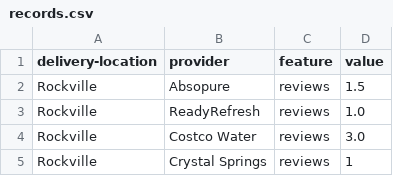
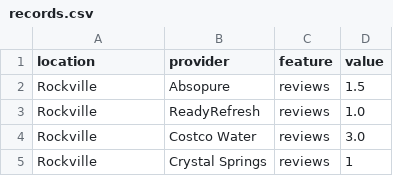
Before and after one commit to mpc-java/mpc-java.github.io, a CSV file: records.csv, drawn as a sheet; only a part is shown.

Commit message:
Added scene3.html and updated records.csv file.

```diff
--- a/records.csv
+++ b/records.csv
@@ -1,2 +1,2 @@
-delivery-location,provider,feature,value
+location,provider,feature,value
 Rockville,Absopure,reviews,1.5
```
Also changed, not shown: 1 other file.
